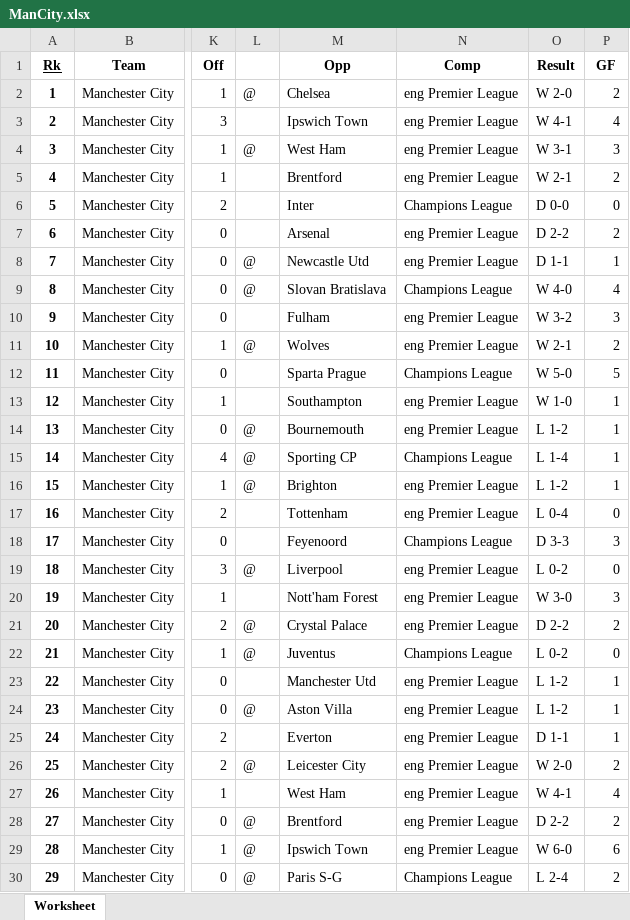
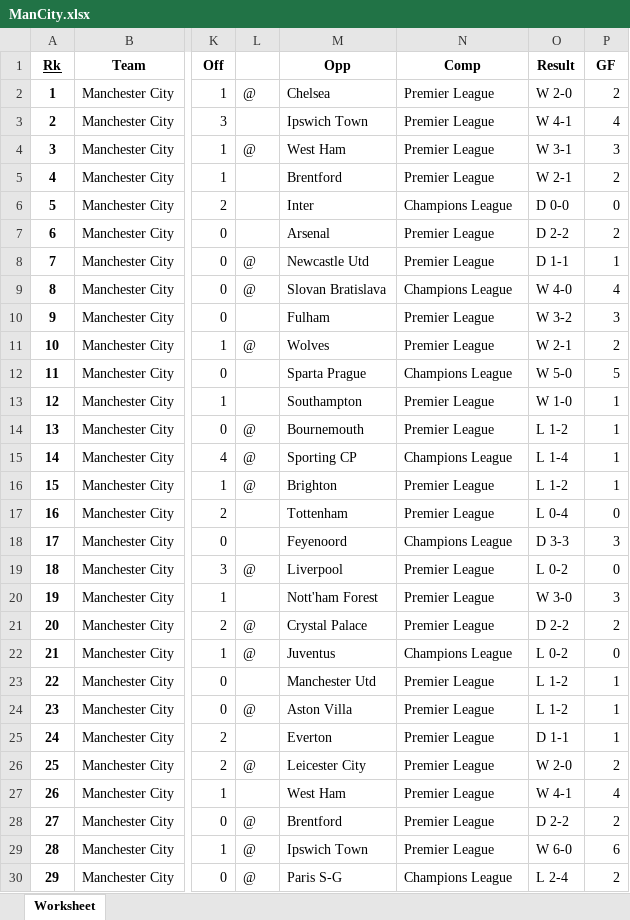
Before and after one commit to 1Enrique9/Fut_Pred, an Excel workbook: ManCity.xlsx, sheet Worksheet, drawn as a sheet; only a part is shown, gaps mark what is left out; values as stored, in another font and other column widths than the file's, no borders; the diff covers the shown part only; the diff names each change by its address in the sheet, - before the commit and + after, or states it on an @@ line.

```diff
--- a/ManCity.xlsx (sheet Worksheet)
+++ b/ManCity.xlsx (sheet Worksheet)
-N2:N5: eng Premier League
+N2:N5: Premier League
-N7:N8: eng Premier League
+N7:N8: Premier League
-N10:N11: eng Premier League
+N10:N11: Premier League
-N13:N14: eng Premier League
+N13:N14: Premier League
-N16:N17: eng Premier League
+N16:N17: Premier League
-N19:N21: eng Premier League
+N19:N21: Premier League
-N23:N29: eng Premier League
+N23:N29: Premier League
```
Also changed, not shown: 16 edited cells elsewhere in this sheet, 1 other file.
